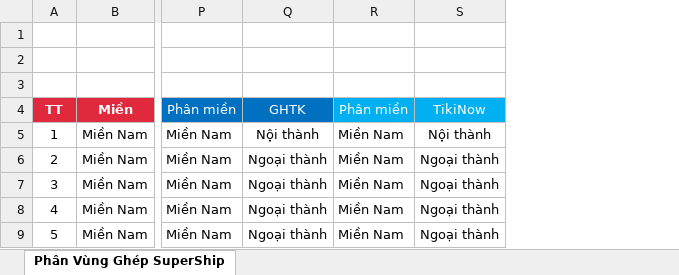
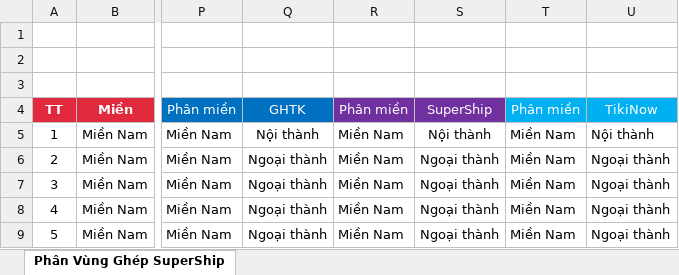
Before and after one commit to TrinhLeKhac/transport-optimization, an Excel workbook: input/Phân Vùng Ghép SuperShip.xlsx, sheet Phân Vùng Ghép SuperShip, drawn as a sheet; only a part is shown, gaps mark what is left out; values as stored, in another font and other column widths than the file's, no borders; the diff names each change by its address in the sheet, - before the commit and + after, or states it on an @@ line.

Commit message:
Add nvc supership to file phan_vung_nha_van_chuyen.py

```diff
--- a/input/Phân Vùng Ghép SuperShip.xlsx (sheet Phân Vùng Ghép SuperShip)
+++ b/input/Phân Vùng Ghép SuperShip.xlsx (sheet Phân Vùng Ghép SuperShip)
+column T, rows 4-9: Phân miền | Miền Nam | Miền Nam | Miền Nam | Miền Nam | Miền Nam
+column U, rows 4-9: TikiNow | Nội thành | Ngoại thành | Ngoại thành | Ngoại thành | Ngoại thành
-R4:S4 fill: #00B0F0
+R4:S4 fill: #7030A0
-S4: TikiNow
+S4: SuperShip
```
Also changed, not shown: 2 other files.
